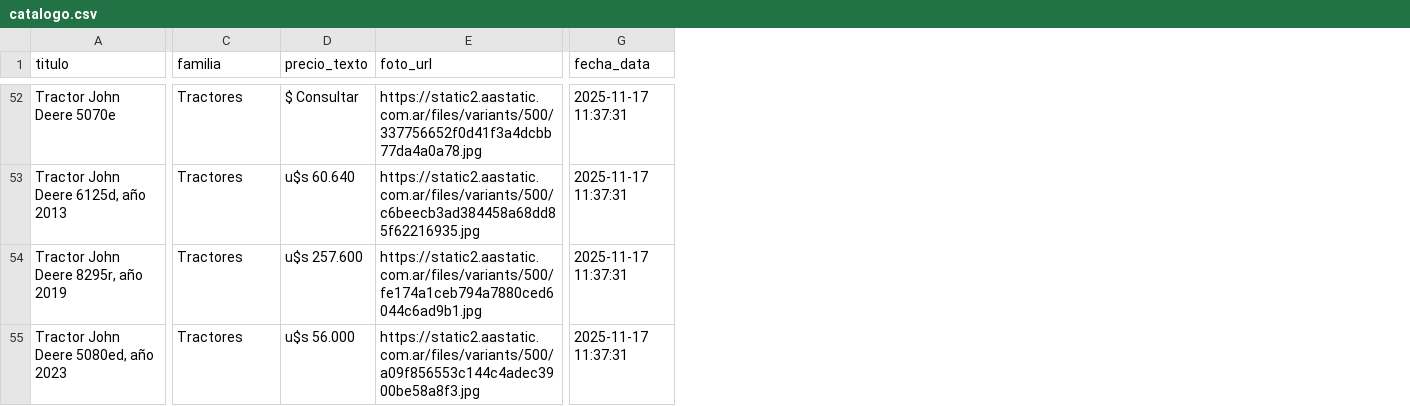
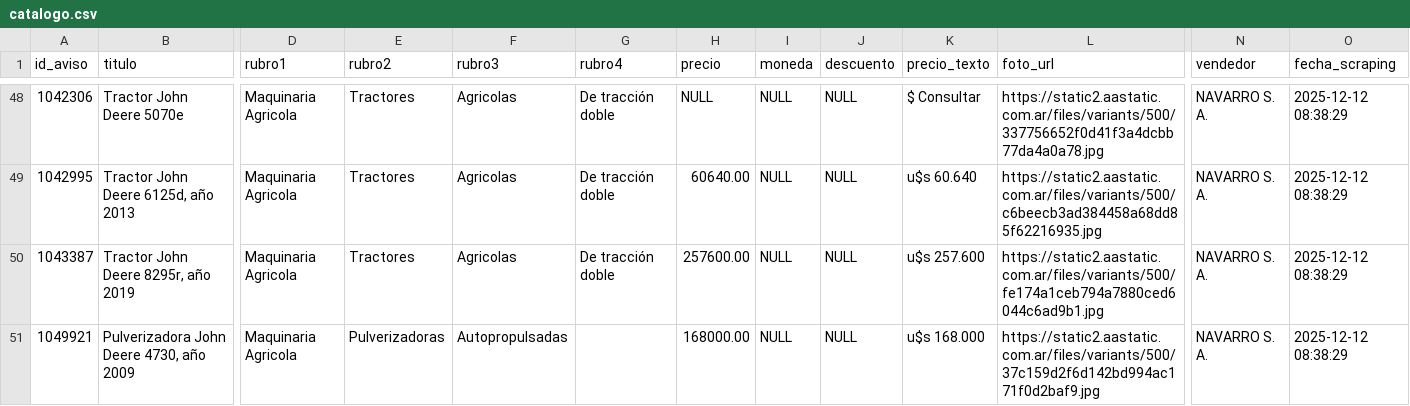
Before and after one commit to bianciappesoni-rgb/Catalogo_Navarro, a CSV file: data/catalogo.csv, drawn as a sheet; only a part is shown, gaps mark what is left out; removed rows and columns are numbered as before the commit, all else as after; the diff covers the shown part only; the diff names each change by its address in the sheet, - before the commit and + after, or states it on an @@ line.

```diff
--- a/data/catalogo.csv
+++ b/data/catalogo.csv
+column A (id_aviso), rows 48-51: 1042306 | 1042995 | 1043387 | 1049921
+column D (rubro1), rows 48-51: all Maquinaria Agricola
+column F (rubro3), rows 48-51: Agricolas | Agricolas | Agricolas | Autopropulsadas
+column G (rubro4), rows 48-50: all De tracción doble
+column H (precio), rows 48-51: NULL | 60640.00 | 257600.00 | 168000.00
+column I (moneda), rows 48-51: all NULL
+column J (descuento), rows 48-51: all NULL
-column G (fecha_data), rows 52-55: all 2025-11-17 11:37:31
+column N (vendedor), rows 48-51: all NAVARRO S. A.
+column O (fecha_scraping), rows 48-51: all 2025-12-12 08:38:29
-E1: familia
+E1: rubro2
-B51 (titulo): Tractor John Deere 5080ed, año 2023
+B51 (titulo): Pulverizadora John Deere 4730, año 2009
-E51 (rubro2): Tractores
+E51 (rubro2): Pulverizadoras
-K51 (precio_texto): u$s 56.000
+K51 (precio_texto): u$s 168.000
-L51 (foto_url): https://static2.aastatic.com.ar/files/variants/500/a09f856553c144c4adec3900be58a8f3.jpg
+L51 (foto_url): https://static2.aastatic.com.ar/files/variants/500/37c159d2f6d142bd994ac171f0d2baf9.jpg
```
Also changed, not shown: 4 removed rows and 3 edited cells elsewhere in this file.
